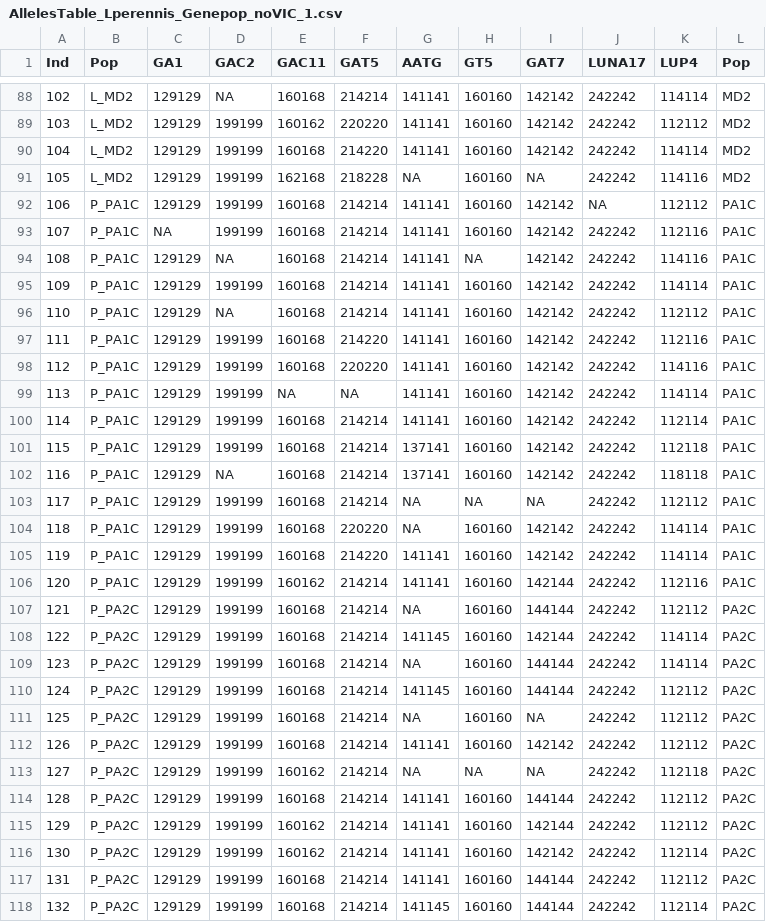
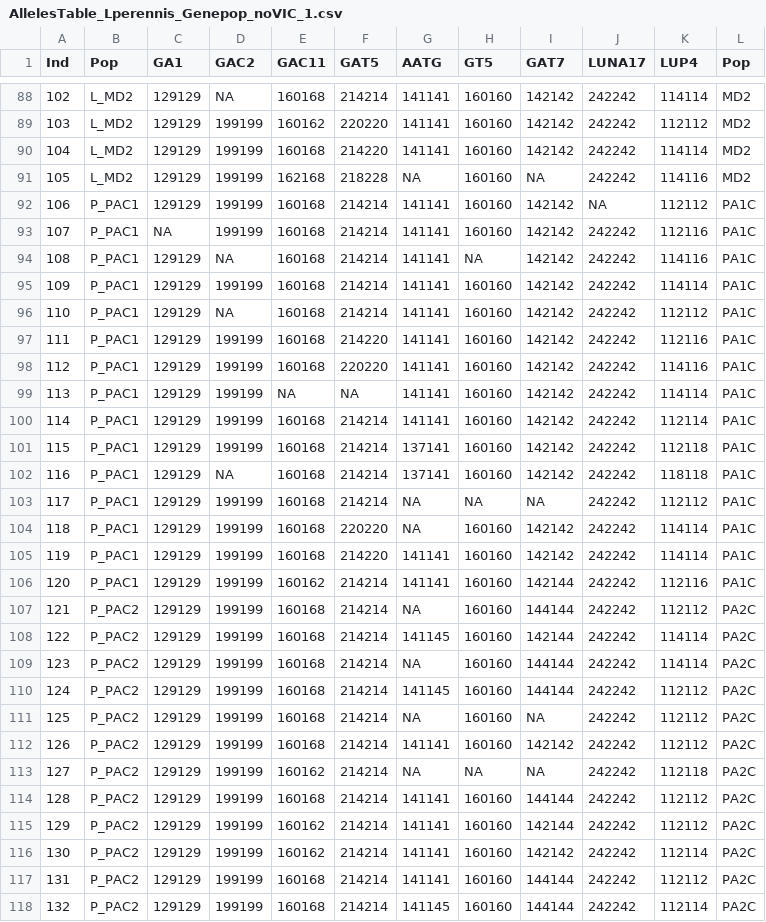
Before and after one commit to isapeta/PopGen_Data, a CSV file: AllelesTable_Lperennis_Genepop_noVIC_1.csv, drawn as a sheet; only a part is shown, gaps mark what is left out; the diff covers the shown part only.

Commit message:
Add files via upload
Signed-off-by: isapeta <102234473+isapeta@users.noreply.github.com>

```diff
--- a/AllelesTable_Lperennis_Genepop_noVIC_1.csv
+++ b/AllelesTable_Lperennis_Genepop_noVIC_1.csv
@@ -91,28 +91,28 @@ Ind,Pop,GA1,GAC2,GAC11,GAT5,AATG,GT5,GAT7,LUNA17,LUP4,Pop
 105,L_MD2,129129,199199,162168,218228,NA,160160,NA,242242,114116,MD2
-106,P_PA1C,129129,199199,160168,214214,141141,160160,142142,NA,112112,PA1C
-107,P_PA1C,NA,199199,160168,214214,141141,160160,142142,242242,112116,PA1C
-108,P_PA1C,129129,NA,160168,214214,141141,NA,142142,242242,114116,PA1C
-109,P_PA1C,129129,199199,160168,214214,141141,160160,142142,242242,114114,PA1C
-110,P_PA1C,129129,NA,160168,214214,141141,160160,142142,242242,112112,PA1C
-111,P_PA1C,129129,199199,160168,214220,141141,160160,142142,242242,112116,PA1C
-112,P_PA1C,129129,199199,160168,220220,141141,160160,142142,242242,114116,PA1C
-113,P_PA1C,129129,199199,NA,NA,141141,160160,142142,242242,114114,PA1C
-114,P_PA1C,129129,199199,160168,214214,141141,160160,142142,242242,112114,PA1C
-115,P_PA1C,129129,199199,160168,214214,137141,160160,142142,242242,112118,PA1C
-116,P_PA1C,129129,NA,160168,214214,137141,160160,142142,242242,118118,PA1C
-117,P_PA1C,129129,199199,160168,214214,NA,NA,NA,242242,112112,PA1C
-118,P_PA1C,129129,199199,160168,220220,NA,160160,142142,242242,114114,PA1C
-119,P_PA1C,129129,199199,160168,214220,141141,160160,142142,242242,114114,PA1C
-120,P_PA1C,129129,199199,160162,214214,141141,160160,142144,242242,112116,PA1C
-121,P_PA2C,129129,199199,160168,214214,NA,160160,144144,242242,112112,PA2C
-122,P_PA2C,129129,199199,160168,214214,141145,160160,142144,242242,114114,PA2C
-123,P_PA2C,129129,199199,160168,214214,NA,160160,144144,242242,114114,PA2C
-124,P_PA2C,129129,199199,160168,214214,141145,160160,144144,242242,112112,PA2C
-125,P_PA2C,129129,199199,160168,214214,NA,160160,NA,242242,112112,PA2C
-126,P_PA2C,129129,199199,160168,214214,141141,160160,142142,242242,112112,PA2C
-127,P_PA2C,129129,199199,160162,214214,NA,NA,NA,242242,112118,PA2C
-128,P_PA2C,129129,199199,160168,214214,141141,160160,144144,242242,112112,PA2C
-129,P_PA2C,129129,199199,160162,214214,141141,160160,142144,242242,112112,PA2C
-130,P_PA2C,129129,199199,160162,214214,141141,160160,142142,242242,112114,PA2C
-131,P_PA2C,129129,199199,160168,214214,141141,160160,144144,242242,112112,PA2C
-132,P_PA2C,129129,199199,160168,214214,141145,160160,144144,242242,112114,PA2C
+106,P_PAC1,129129,199199,160168,214214,141141,160160,142142,NA,112112,PA1C
+107,P_PAC1,NA,199199,160168,214214,141141,160160,142142,242242,112116,PA1C
+108,P_PAC1,129129,NA,160168,214214,141141,NA,142142,242242,114116,PA1C
+109,P_PAC1,129129,199199,160168,214214,141141,160160,142142,242242,114114,PA1C
+110,P_PAC1,129129,NA,160168,214214,141141,160160,142142,242242,112112,PA1C
+111,P_PAC1,129129,199199,160168,214220,141141,160160,142142,242242,112116,PA1C
+112,P_PAC1,129129,199199,160168,220220,141141,160160,142142,242242,114116,PA1C
+113,P_PAC1,129129,199199,NA,NA,141141,160160,142142,242242,114114,PA1C
+114,P_PAC1,129129,199199,160168,214214,141141,160160,142142,242242,112114,PA1C
+115,P_PAC1,129129,199199,160168,214214,137141,160160,142142,242242,112118,PA1C
+116,P_PAC1,129129,NA,160168,214214,137141,160160,142142,242242,118118,PA1C
+117,P_PAC1,129129,199199,160168,214214,NA,NA,NA,242242,112112,PA1C
+118,P_PAC1,129129,199199,160168,220220,NA,160160,142142,242242,114114,PA1C
+119,P_PAC1,129129,199199,160168,214220,141141,160160,142142,242242,114114,PA1C
+120,P_PAC1,129129,199199,160162,214214,141141,160160,142144,242242,112116,PA1C
+121,P_PAC2,129129,199199,160168,214214,NA,160160,144144,242242,112112,PA2C
+122,P_PAC2,129129,199199,160168,214214,141145,160160,142144,242242,114114,PA2C
+123,P_PAC2,129129,199199,160168,214214,NA,160160,144144,242242,114114,PA2C
+124,P_PAC2,129129,199199,160168,214214,141145,160160,144144,242242,112112,PA2C
+125,P_PAC2,129129,199199,160168,214214,NA,160160,NA,242242,112112,PA2C
+126,P_PAC2,129129,199199,160168,214214,141141,160160,142142,242242,112112,PA2C
+127,P_PAC2,129129,199199,160162,214214,NA,NA,NA,242242,112118,PA2C
+128,P_PAC2,129129,199199,160168,214214,141141,160160,144144,242242,112112,PA2C
+129,P_PAC2,129129,199199,160162,214214,141141,160160,142144,242242,112112,PA2C
+130,P_PAC2,129129,199199,160162,214214,141141,160160,142142,242242,112114,PA2C
+131,P_PAC2,129129,199199,160168,214214,141141,160160,144144,242242,112112,PA2C
+132,P_PAC2,129129,199199,160168,214214,141145,160160,144144,242242,112114,PA2C
```
Also changed, not shown: 123 edited cells elsewhere in this file.
